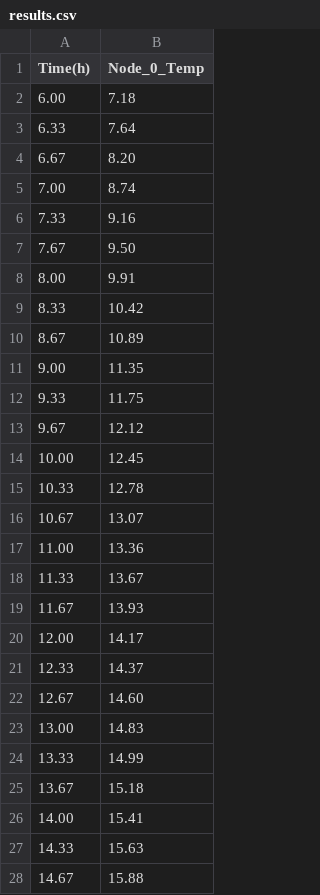
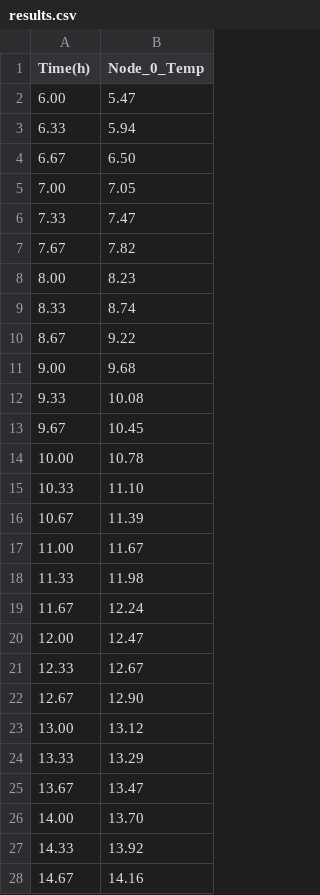
Before and after one commit to KANGKANG147/ThermalSolver_CPP, a CSV file: results.csv, drawn as a sheet; only a part is shown; the diff covers the shown part only.

```diff
--- a/results.csv
+++ b/results.csv
@@ -1,28 +1,28 @@
 Time(h),Node_0_Temp
-6.00,7.18
-6.33,7.64
-6.67,8.20
-7.00,8.74
-7.33,9.16
-7.67,9.50
-8.00,9.91
-8.33,10.42
-8.67,10.89
-9.00,11.35
-9.33,11.75
-9.67,12.12
-10.00,12.45
-10.33,12.78
-10.67,13.07
-11.00,13.36
-11.33,13.67
-11.67,13.93
-12.00,14.17
-12.33,14.37
-12.67,14.60
-13.00,14.83
-13.33,14.99
-13.67,15.18
-14.00,15.41
-14.33,15.63
-14.67,15.88
+6.00,5.47
+6.33,5.94
+6.67,6.50
+7.00,7.05
+7.33,7.47
+7.67,7.82
+8.00,8.23
+8.33,8.74
+8.67,9.22
+9.00,9.68
+9.33,10.08
+9.67,10.45
+10.00,10.78
+10.33,11.10
+10.67,11.39
+11.00,11.67
+11.33,11.98
+11.67,12.24
+12.00,12.47
+12.33,12.67
+12.67,12.90
+13.00,13.12
+13.33,13.29
+13.67,13.47
+14.00,13.70
+14.33,13.92
+14.67,14.16
```
Also changed, not shown: 22 edited cells elsewhere in this file, 56 other files.
